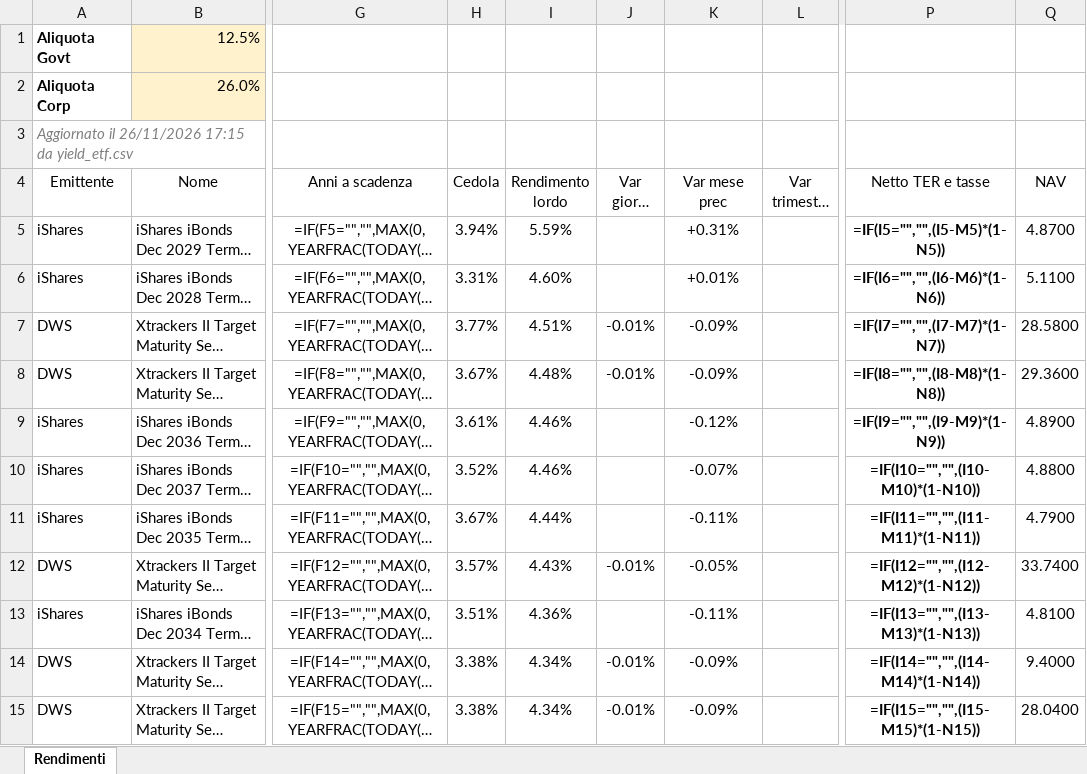
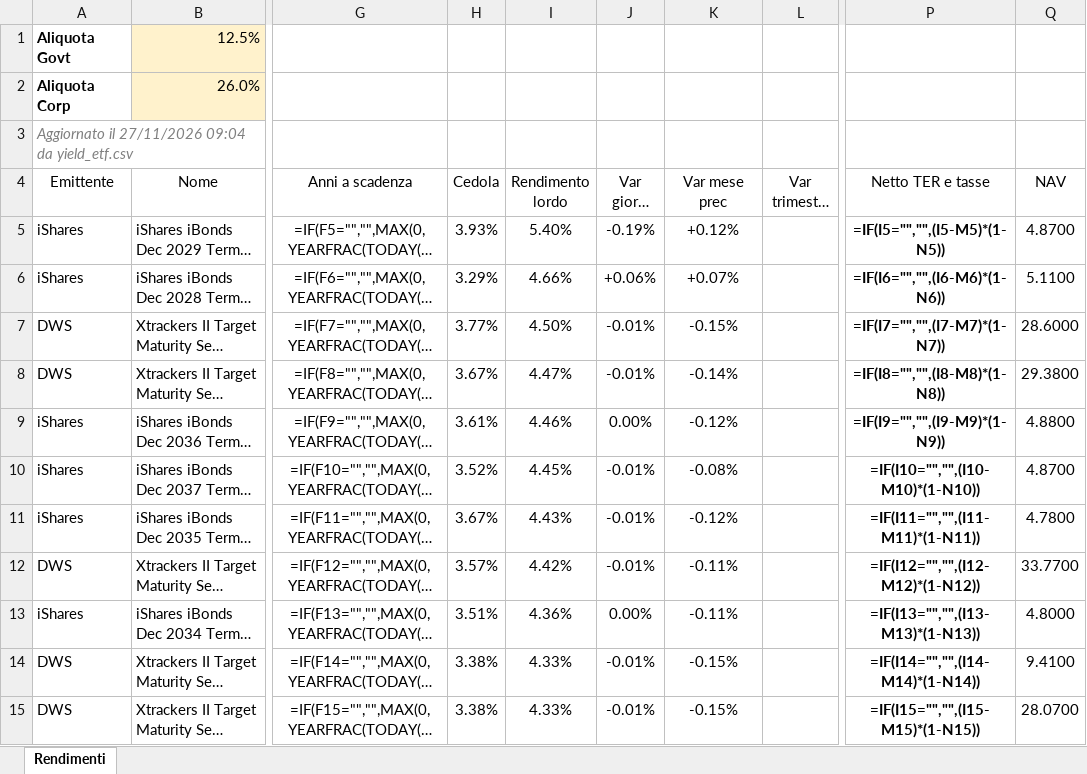
Before and after one commit to FedeGambe/Target_Maturity_ETF_Planner, an Excel workbook: data/rendimenti_etf.xlsx, sheet Rendimenti, drawn as a sheet; only a part is shown, gaps mark what is left out; long unchanged cells end in …; values as stored, in another font and other column widths than the file's, no borders; formulas without a stored value are shown as written; conditional formats and table styles not drawn; the diff covers the shown part only; the diff names each change by its address in the sheet, - before the commit and + after, or states it on an @@ line.

Commit message:
Aggiorna yield_etf 27/11/2026

```diff
--- a/data/rendimenti_etf.xlsx (sheet Rendimenti)
+++ b/data/rendimenti_etf.xlsx (sheet Rendimenti)
-A3 (Emittente): Aggiornato il 26/11/2026 17:15 da yield_etf.csv
+A3 (Emittente): Aggiornato il 27/11/2026 09:04 da yield_etf.csv
-H5 (Cedola): 3.94%
+H5 (Cedola): 3.93%
-I5 (Rendimento lordo): 5.59%
+I5 (Rendimento lordo): 5.40%
-J5 (Var giorno prec): (empty)
+J5 (Var giorno prec): -0.19%
-K5 (Var mese prec): +0.31%
+K5 (Var mese prec): +0.12%
-H6 (Cedola): 3.31%
+H6 (Cedola): 3.29%
-I6 (Rendimento lordo): 4.60%
+I6 (Rendimento lordo): 4.66%
-J6 (Var giorno prec): (empty)
+J6 (Var giorno prec): +0.06%
-K6 (Var mese prec): +0.01%
+K6 (Var mese prec): +0.07%
-I7 (Rendimento lordo): 4.51%
+I7 (Rendimento lordo): 4.50%
-K7 (Var mese prec): -0.09%
+K7 (Var mese prec): -0.15%
-Q7 (NAV): 28.5800
+Q7 (NAV): 28.6000
-I8 (Rendimento lordo): 4.48%
+I8 (Rendimento lordo): 4.47%
-K8 (Var mese prec): -0.09%
+K8 (Var mese prec): -0.14%
-Q8 (NAV): 29.3600
+Q8 (NAV): 29.3800
-J9 (Var giorno prec): (empty)
+J9 (Var giorno prec): 0.00%
-Q9 (NAV): 4.8900
+Q9 (NAV): 4.8800
-I10 (Rendimento lordo): 4.46%
+I10 (Rendimento lordo): 4.45%
-J10:J11 (Var giorno prec): (empty)
+J10:J11 (Var giorno prec): -0.01%
-K10 (Var mese prec): -0.07%
+K10 (Var mese prec): -0.08%
-Q10 (NAV): 4.8800
+Q10 (NAV): 4.8700
-I11 (Rendimento lordo): 4.44%
+I11 (Rendimento lordo): 4.43%
-K11 (Var mese prec): -0.11%
+K11 (Var mese prec): -0.12%
-Q11 (NAV): 4.7900
+Q11 (NAV): 4.7800
-I12 (Rendimento lordo): 4.43%
+I12 (Rendimento lordo): 4.42%
-K12 (Var mese prec): -0.05%
+K12 (Var mese prec): -0.11%
-Q12 (NAV): 33.7400
+Q12 (NAV): 33.7700
-J13 (Var giorno prec): (empty)
+J13 (Var giorno prec): 0.00%
-Q13 (NAV): 4.8100
+Q13 (NAV): 4.8000
-I14:I15 (Rendimento lordo): 4.34%
+I14:I15 (Rendimento lordo): 4.33%
-K14:K15 (Var mese prec): -0.09%
+K14:K15 (Var mese prec): -0.15%
-Q14 (NAV): 9.4000
+Q14 (NAV): 9.4100
-Q15 (NAV): 28.0400
+Q15 (NAV): 28.0700
```
Also changed, not shown: 6 added rows, 6 removed rows and 148 edited cells elsewhere in this sheet, 2 other files.
